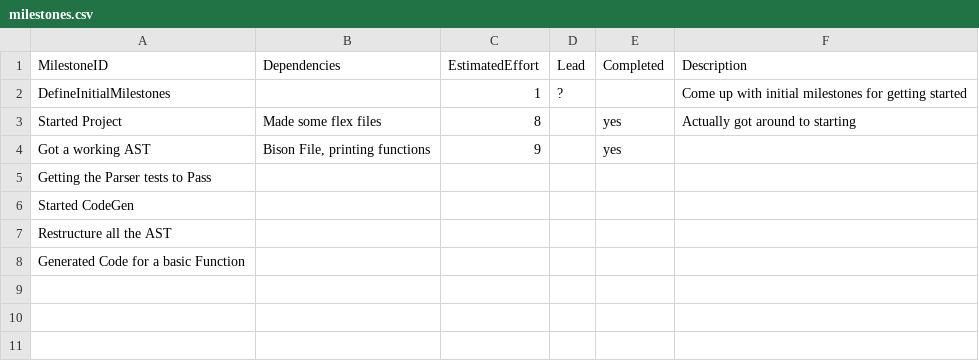
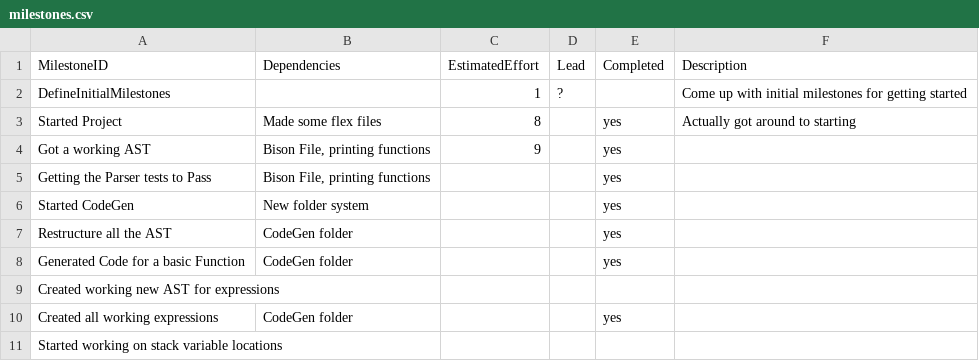
Before and after one commit to suleimanmashini/C90Compiler, a CSV file: management/milestones.csv, drawn as a sheet.

Commit message:
ALOT! OF! CHANGES! to support two different bison instances

```diff
--- a/management/milestones.csv
+++ b/management/milestones.csv
@@ -4,5 +4,8 @@ Started Project,Made some flex files,8,,yes,Actually got around to starting
 Got a working AST,"Bison File, printing functions",9,,yes,
-Getting the Parser tests to Pass,,,,,
-Started CodeGen,,,,,
-Restructure all the AST,,,,,
-Generated Code for a basic Function,,,,,
+Getting the Parser tests to Pass,"Bison File, printing functions",,,yes,
+Started CodeGen,New folder system,,,yes,
+Restructure all the AST,CodeGen folder,,,yes,
+Generated Code for a basic Function,CodeGen folder,,,yes,
+Created working new AST for expressions,,,,,
+Created all working expressions,CodeGen folder,,,yes,
+Started working on stack variable locations,,,,,
```
Also changed, not shown: 26 other files.
